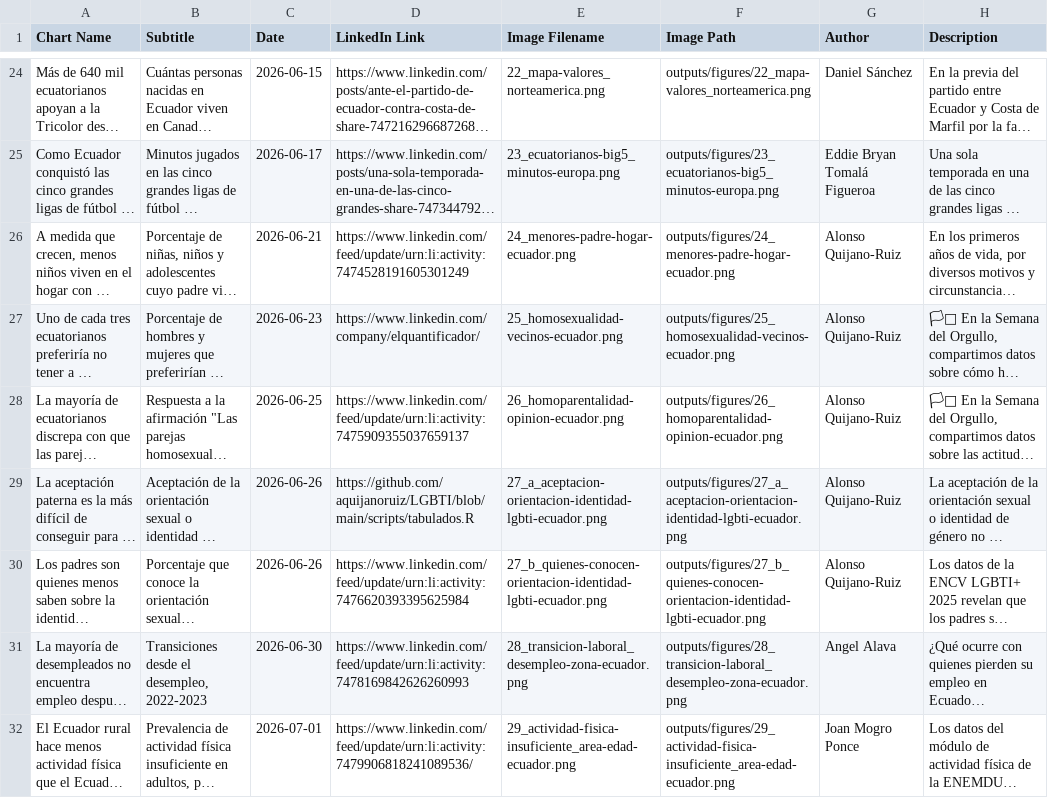
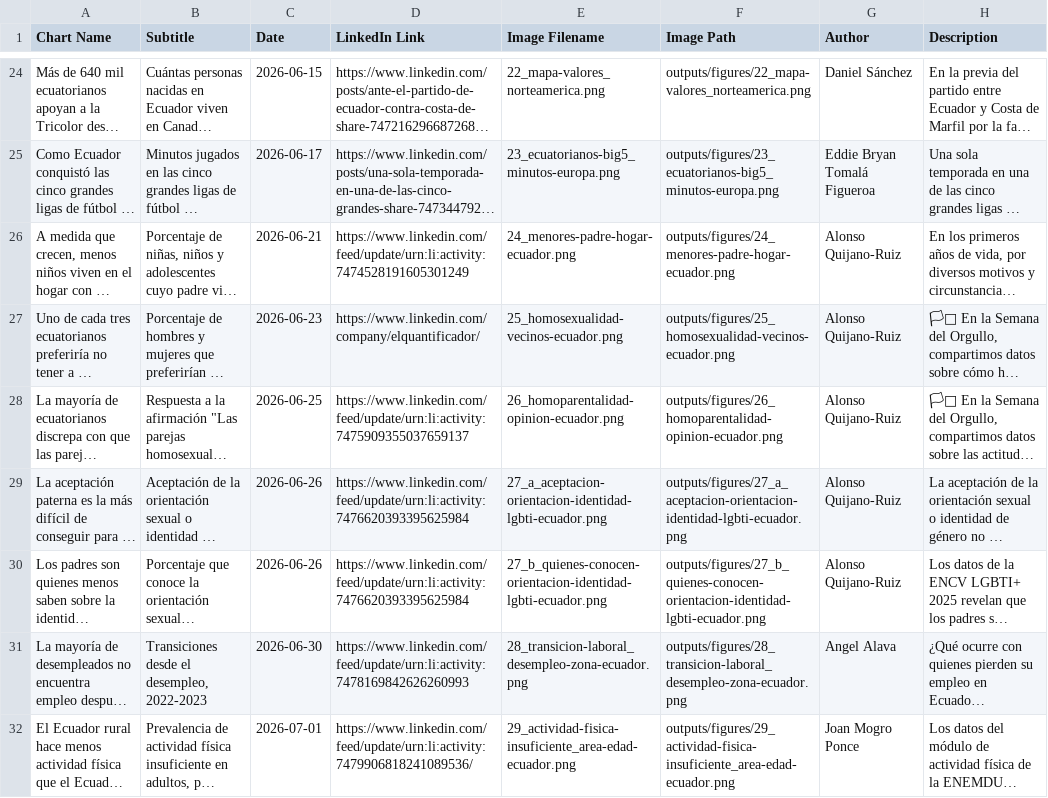
Before and after one commit to elquantificador/graficos-el-quantificador, a CSV file: outputs/chart_catalog/chart_catalog.csv, drawn as a sheet; only a part is shown, gaps mark what is left out; long unchanged cells end in …; the diff covers the shown part only; the diff names each change by its address in the sheet, - before the commit and + after, or states it on an @@ line.

```diff
--- a/outputs/chart_catalog/chart_catalog.csv
+++ b/outputs/chart_catalog/chart_catalog.csv
-D29 (LinkedIn Link): https://github.com/aquijanoruiz/LGBTI/blob/main/scripts/tabulados.R
+D29 (LinkedIn Link): https://www.linkedin.com/feed/update/urn:li:activity:7476620393395625984
```
Also changed, not shown: 8 edited cells elsewhere in this file, 2 other files.
